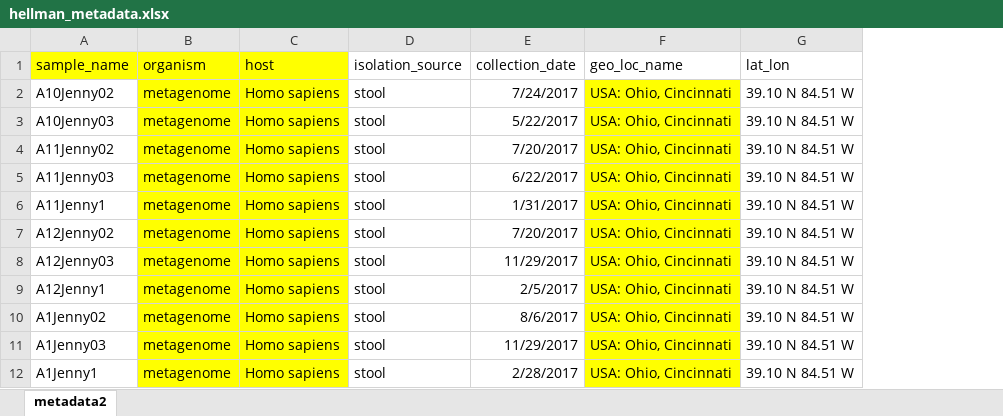
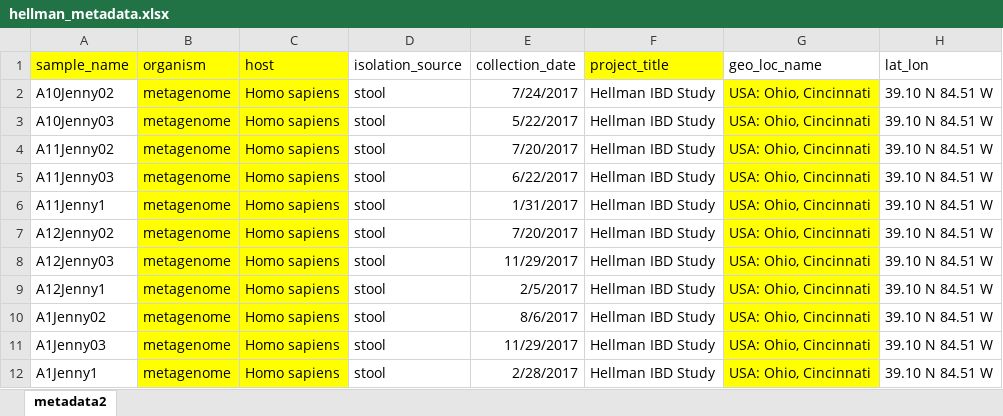
Before and after one commit to haslamdb/sra-submission-tools, an Excel workbook: hellman_metadata.xlsx, sheet metadata2, drawn as a sheet; only a part is shown; values as stored, in another font and other column widths than the file's, no borders; the diff names each change by its address in the sheet, - before the commit and + after, or states it on an @@ line.

Commit message:
modified:   hellman_metadata.xlsx 	modified:   hellman_metadata2.csv

```diff
--- a/hellman_metadata.xlsx (sheet metadata2)
+++ b/hellman_metadata.xlsx (sheet metadata2)
+column F (project_title), rows 2-12: all Hellman IBD Study
```
Also changed, not shown: 1 other file.
